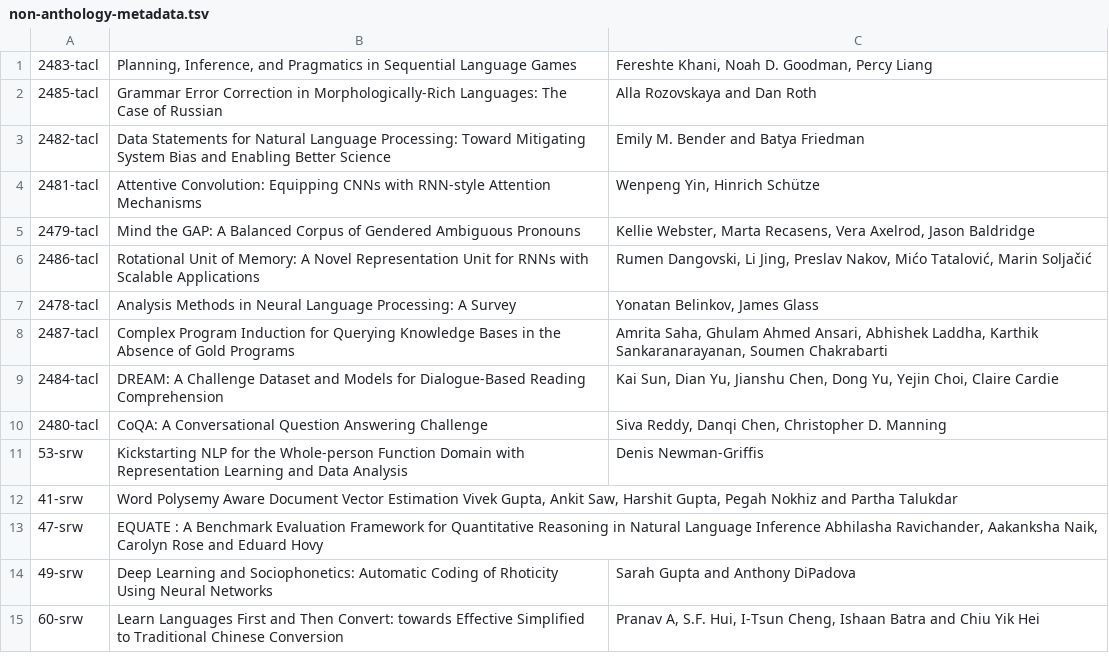
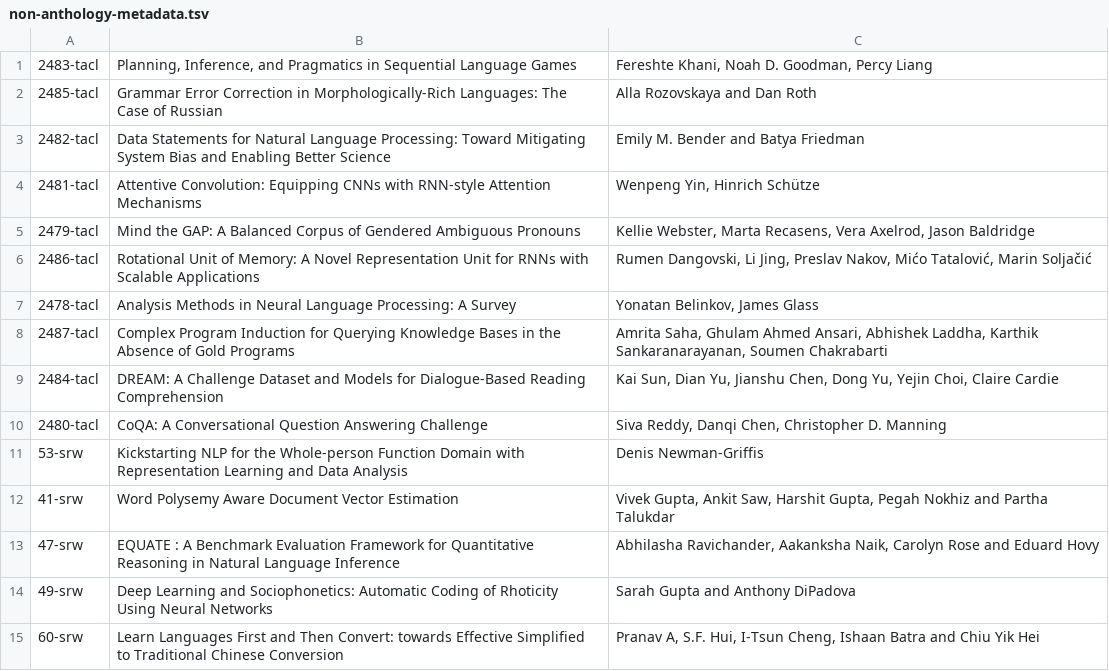
Before and after one commit to naacl-org/naacl-schedule-2019, a TSV file: data/non-anthology-metadata.tsv, drawn as a sheet; the diff names each change by its address in the sheet, - before the commit and + after, or states it on an @@ line.

Commit message:
Even more TSV fixes.

```diff
--- a/data/non-anthology-metadata.tsv
+++ b/data/non-anthology-metadata.tsv
-B12: …Vector Estimation Vivek Gupta, Ankit Saw, Harshit Gupta, Pegah Nokhiz and Partha Talukdar
+B12: …Vector Estimation
-C12: (empty)
+C12: Vivek Gupta, Ankit Saw, Harshit Gupta, Pegah Nokhiz and Partha Talukdar
-B13: …Language Inference Abhilasha Ravichander, Aakanksha Naik, Carolyn Rose and Eduard Hovy
+B13: …Language Inference
-C13: (empty)
+C13: Abhilasha Ravichander, Aakanksha Naik, Carolyn Rose and Eduard Hovy
```
